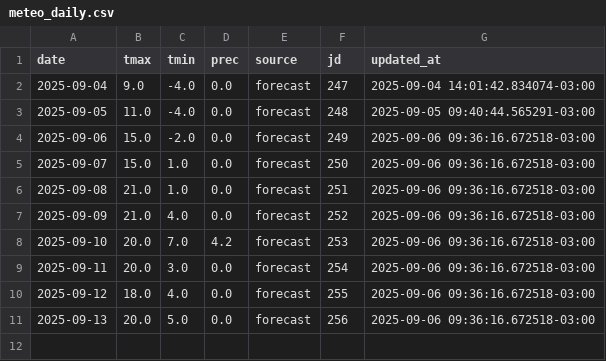
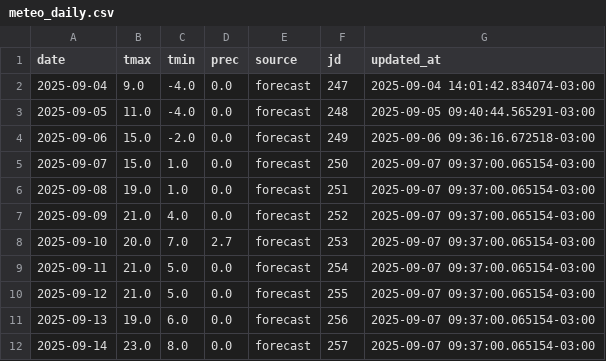
Before and after one commit to PREDWEEM/AVEFA2, a CSV file: data/meteo_daily.csv, drawn as a sheet.

```diff
--- a/data/meteo_daily.csv
+++ b/data/meteo_daily.csv
@@ -4,8 +4,9 @@ date,tmax,tmin,prec,source,jd,updated_at
 2025-09-06,15.0,-2.0,0.0,forecast,249,2025-09-06 09:36:16.672518-03:00
-2025-09-07,15.0,1.0,0.0,forecast,250,2025-09-06 09:36:16.672518-03:00
-2025-09-08,21.0,1.0,0.0,forecast,251,2025-09-06 09:36:16.672518-03:00
-2025-09-09,21.0,4.0,0.0,forecast,252,2025-09-06 09:36:16.672518-03:00
-2025-09-10,20.0,7.0,4.2,forecast,253,2025-09-06 09:36:16.672518-03:00
-2025-09-11,20.0,3.0,0.0,forecast,254,2025-09-06 09:36:16.672518-03:00
-2025-09-12,18.0,4.0,0.0,forecast,255,2025-09-06 09:36:16.672518-03:00
-2025-09-13,20.0,5.0,0.0,forecast,256,2025-09-06 09:36:16.672518-03:00
+2025-09-07,15.0,1.0,0.0,forecast,250,2025-09-07 09:37:00.065154-03:00
+2025-09-08,19.0,1.0,0.0,forecast,251,2025-09-07 09:37:00.065154-03:00
+2025-09-09,21.0,4.0,0.0,forecast,252,2025-09-07 09:37:00.065154-03:00
+2025-09-10,20.0,7.0,2.7,forecast,253,2025-09-07 09:37:00.065154-03:00
+2025-09-11,21.0,5.0,0.0,forecast,254,2025-09-07 09:37:00.065154-03:00
+2025-09-12,21.0,5.0,0.0,forecast,255,2025-09-07 09:37:00.065154-03:00
+2025-09-13,19.0,6.0,0.0,forecast,256,2025-09-07 09:37:00.065154-03:00
+2025-09-14,23.0,8.0,0.0,forecast,257,2025-09-07 09:37:00.065154-03:00
```
